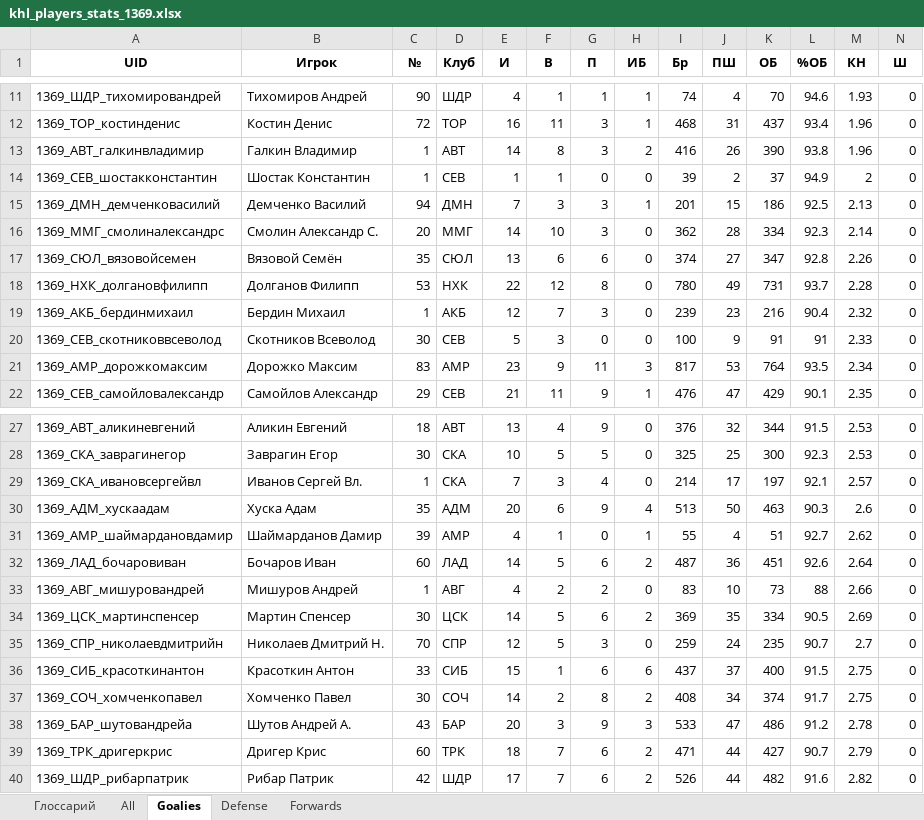
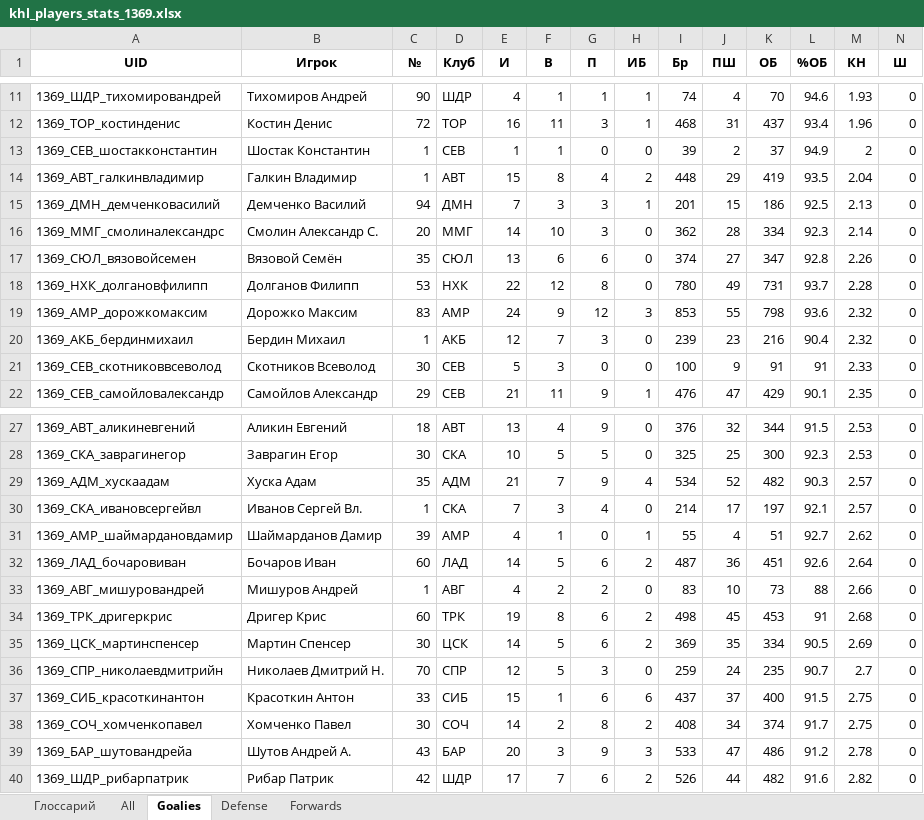
Before and after one commit to GG-Andrew/khl-cloud-results, an Excel workbook: khl/khl_players_stats_1369.xlsx, sheet Goalies, drawn as a sheet; only a part is shown, gaps mark what is left out; values as stored, in another font and other column widths than the file's, no borders; removed rows and columns are numbered as before the commit, all else as after; rows hold the shown columns only; the diff names each change by its address in the sheet, - before the commit and + after, or states it on an @@ line.

```diff
--- a/khl/khl_players_stats_1369.xlsx (sheet Goalies)
+++ b/khl/khl_players_stats_1369.xlsx (sheet Goalies)
-row 13: 1369_АВТ_галкинвладимир | Галкин Владимир | 1 | АВТ | 14 | 8 | 3 | 2 | 416 | 26 | 390 | 93.8 | 1.96 | 0
+row 14: 1369_АВТ_галкинвладимир | Галкин Владимир | 1 | АВТ | 15 | 8 | 4 | 2 | 448 | 29 | 419 | 93.5 | 2.04 | 0
+row 19: 1369_АМР_дорожкомаксим | Дорожко Максим | 83 | АМР | 24 | 9 | 12 | 3 | 853 | 55 | 798 | 93.6 | 2.32 | 0
-row 21: 1369_АМР_дорожкомаксим | Дорожко Максим | 83 | АМР | 23 | 9 | 11 | 3 | 817 | 53 | 764 | 93.5 | 2.34 | 0
+row 29: 1369_АДМ_хускаадам | Хуска Адам | 35 | АДМ | 21 | 7 | 9 | 4 | 534 | 52 | 482 | 90.3 | 2.57 | 0
-row 30: 1369_АДМ_хускаадам | Хуска Адам | 35 | АДМ | 20 | 6 | 9 | 4 | 513 | 50 | 463 | 90.3 | 2.6 | 0
+row 34: 1369_ТРК_дригеркрис | Дригер Крис | 60 | ТРК | 19 | 8 | 6 | 2 | 498 | 45 | 453 | 91 | 2.68 | 0
-row 39: 1369_ТРК_дригеркрис | Дригер Крис | 60 | ТРК | 18 | 7 | 6 | 2 | 471 | 44 | 427 | 90.7 | 2.79 | 0
```
Also changed, not shown: sheet All, sheet Forwards, sheet Defense, khl/Form-5_Games_actaul.xlsx, khl/Form-5_Games_home_away.xlsx, 8 other files.
